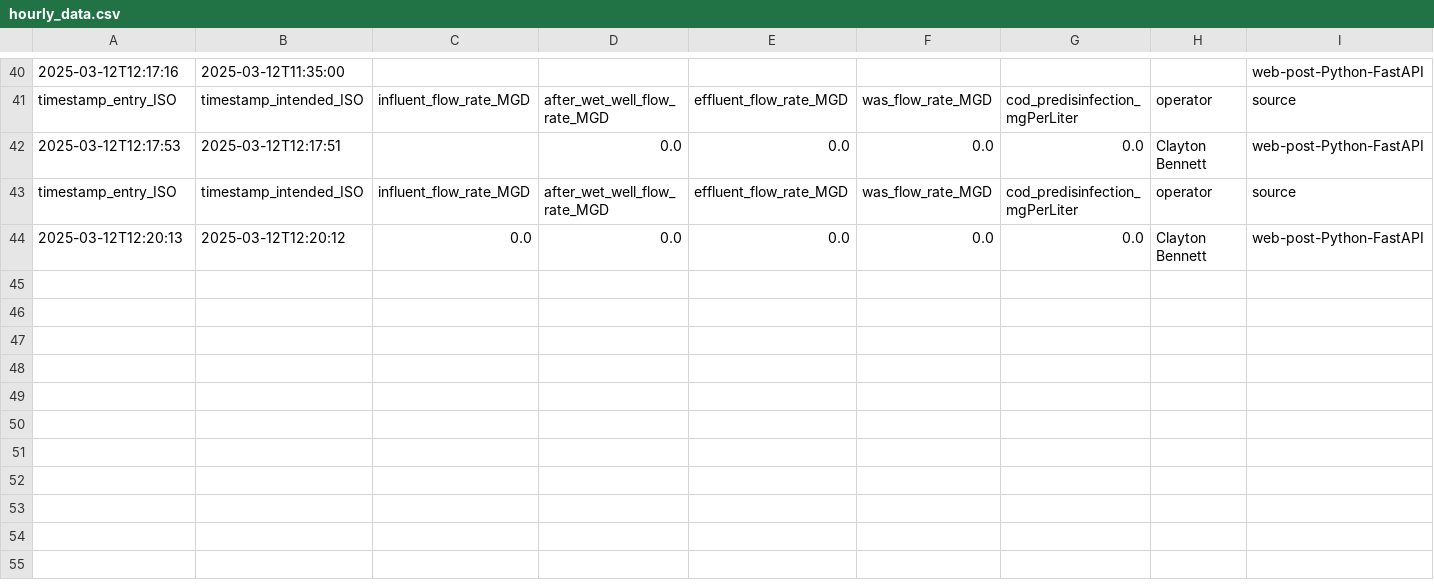
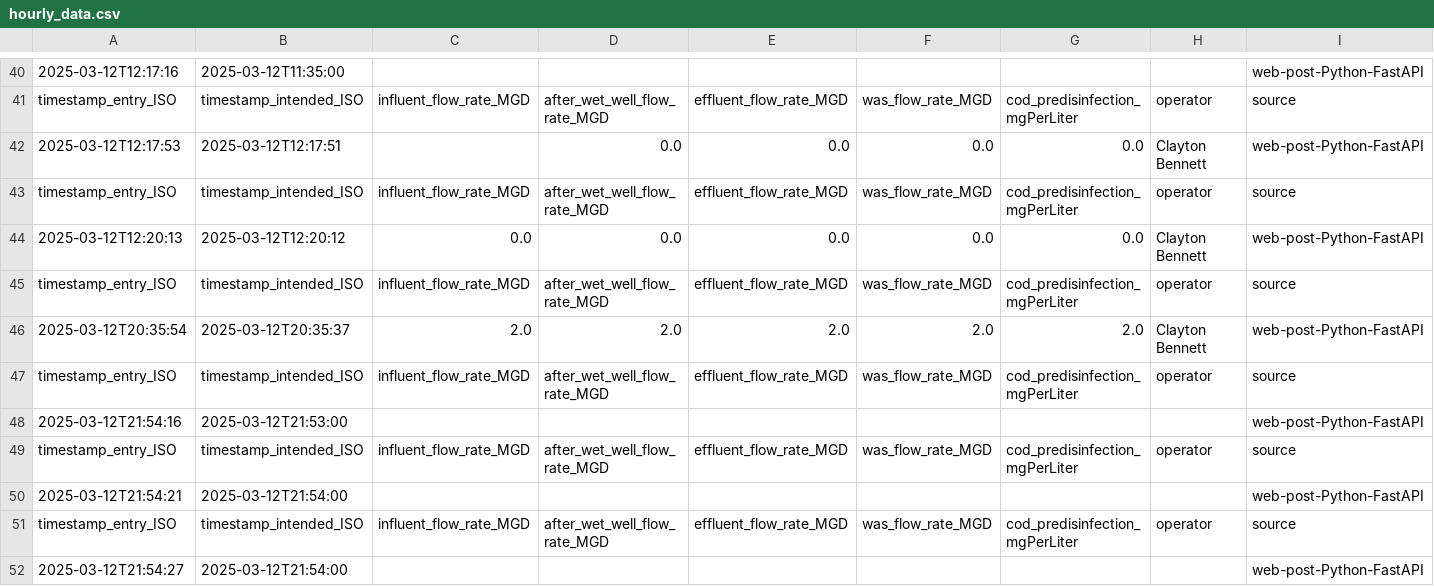
Before and after one commit to City-of-Memphis-Wastewater/maxops, a CSV file: exports/intermediate/hourly_data.csv, drawn as a sheet; only a part is shown, gaps mark what is left out; the diff names each change by its address in the sheet, - before the commit and + after, or states it on an @@ line.

```diff
--- a/exports/intermediate/hourly_data.csv
+++ b/exports/intermediate/hourly_data.csv
+row 45: timestamp_entry_ISO | timestamp_intended_ISO | influent_flow_rate_MGD | after_wet_well_flow_rate_MGD | effluent_flow_rate_MGD | was_flow_rate_MGD | cod_predisinfection_mgPerLiter | operator | source
+row 46: 2025-03-12T20:35:54 | 2025-03-12T20:35:37 | 2.0 | 2.0 | 2.0 | 2.0 | 2.0 | Clayton Bennett | web-post-Python-FastAPI
+row 47: timestamp_entry_ISO | timestamp_intended_ISO | influent_flow_rate_MGD | after_wet_well_flow_rate_MGD | effluent_flow_rate_MGD | was_flow_rate_MGD | cod_predisinfection_mgPerLiter | operator | source
+row 48: 2025-03-12T21:54:16 | 2025-03-12T21:53:00 |  |  |  |  |  |  | web-post-Python-FastAPI
+row 49: timestamp_entry_ISO | timestamp_intended_ISO | influent_flow_rate_MGD | after_wet_well_flow_rate_MGD | effluent_flow_rate_MGD | was_flow_rate_MGD | cod_predisinfection_mgPerLiter | operator | source
+row 50: 2025-03-12T21:54:21 | 2025-03-12T21:54:00 |  |  |  |  |  |  | web-post-Python-FastAPI
+row 51: timestamp_entry_ISO | timestamp_intended_ISO | influent_flow_rate_MGD | after_wet_well_flow_rate_MGD | effluent_flow_rate_MGD | was_flow_rate_MGD | cod_predisinfection_mgPerLiter | operator | source
+row 52: 2025-03-12T21:54:27 | 2025-03-12T21:54:00 |  |  |  |  |  |  | web-post-Python-FastAPI
```
Also changed, not shown: exports/intermediate/basin_clarifier_hourly_data.csv, exports/intermediate/outfall_daily_data.csv, 12 other files.
